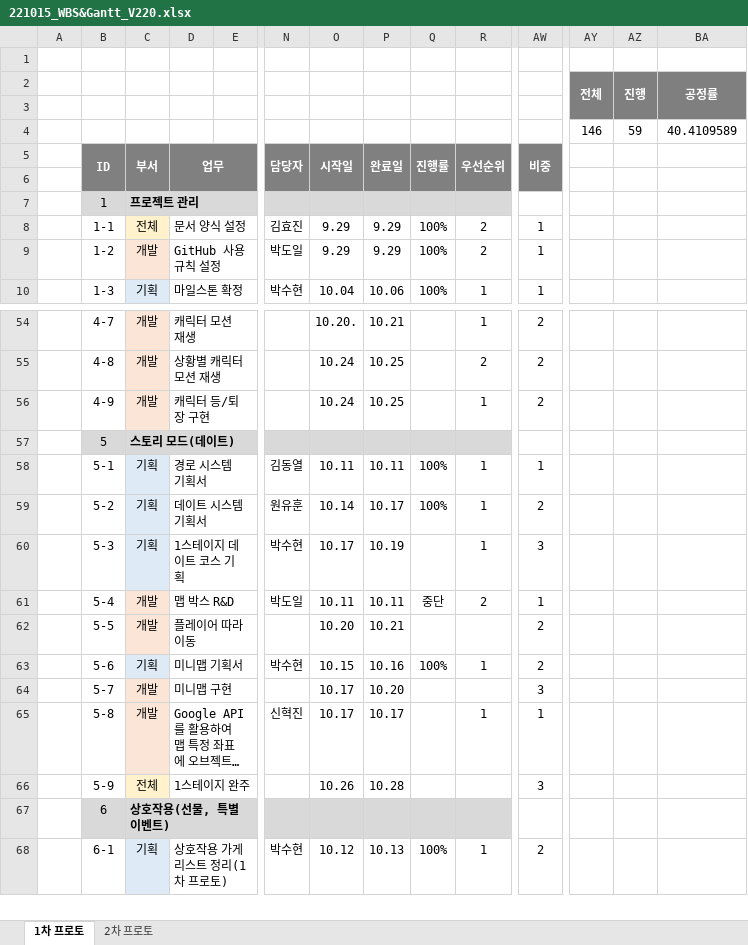
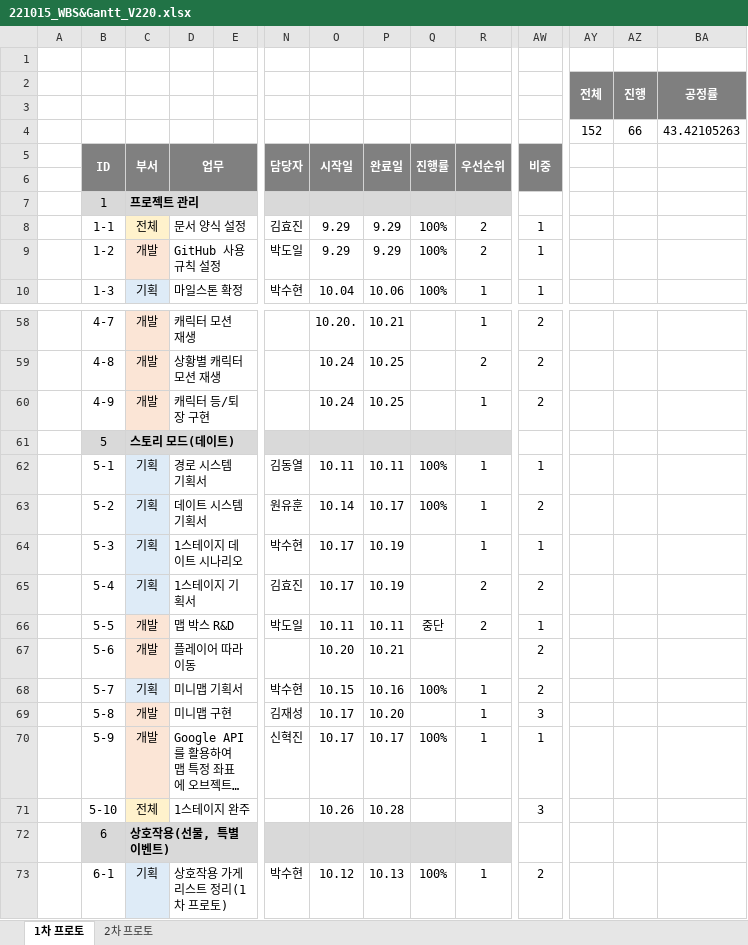
Before and after one commit to Kjaeseong/RocketTeamDocu, an Excel workbook: 01.일정관리/221015_WBS&Gantt_V220.xlsx, sheet 1차 프로토, drawn as a sheet; only a part is shown, gaps mark what is left out; long unchanged cells end in …; values as stored, in another font and other column widths than the file's, no borders; charts and pictures not drawn; removed rows and columns are numbered as before the commit, all else as after; rows hold the shown columns only; the diff covers the shown part only; the diff names each change by its address in the sheet, - before the commit and + after, or states it on an @@ line.

```diff
--- a/01.일정관리/221015_WBS&Gantt_V220.xlsx (sheet 1차 프로토)
+++ b/01.일정관리/221015_WBS&Gantt_V220.xlsx (sheet 1차 프로토)
-row 4:  |  |  |  |  |  |  |  |  |  |  | 146 | 59 | 40.4109589
+row 4:  |  |  |  |  |  |  |  |  |  |  | 152 | 66 | 43.42105263
-D64 (업무): 1스테이지 데이트 코스 기획
+D64 (업무): 1스테이지 데이트 시나리오
-AW64 (비중): 3
+AW64 (비중): 1
+row 65:  | 5-4 | 기획 | 1스테이지 기획서 |  | 김효진 | 10.17 | 10.19 |  | 2 | 2
-B66 (ID): 5-4
+B66 (ID): 5-5
-B67 (ID): 5-5
+B67 (ID): 5-6
-B68 (ID): 5-6
+B68 (ID): 5-7
-B69 (ID): 5-7
+B69 (ID): 5-8
-N69 (담당자): (empty)
+N69 (담당자): 김재성
-R69 (우선순위): (empty)
+R69 (우선순위): 1
-B70 (ID): 5-8
+B70 (ID): 5-9
-Q70 (진행률): (empty)
+Q70 (진행률): 100%
-B71 (ID): 5-9
+B71 (ID): 5-10
```
Also changed, not shown: 6 added rows, 17 edited cells and cell formats elsewhere in this sheet, charts or pictures.
